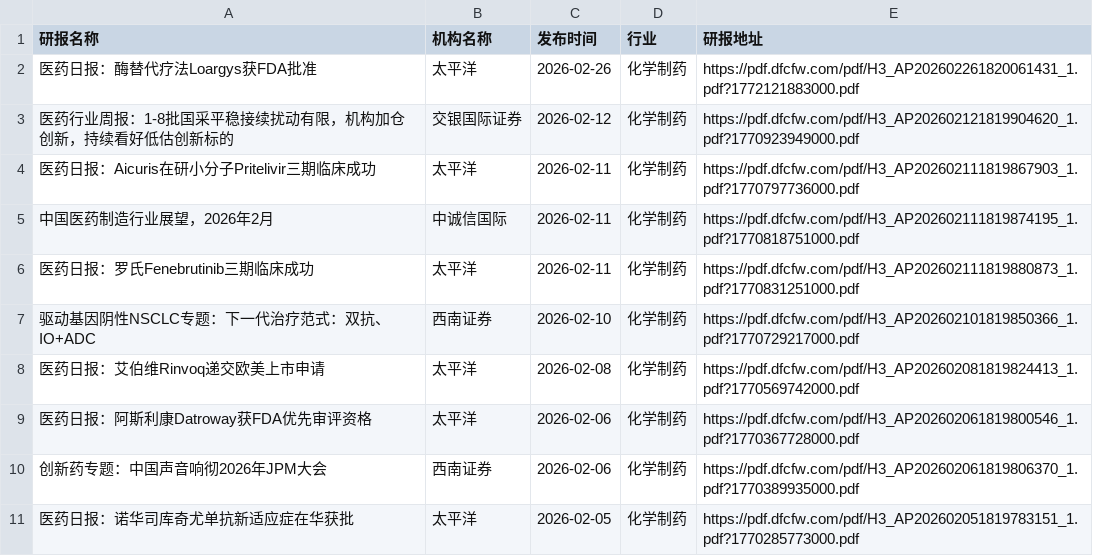
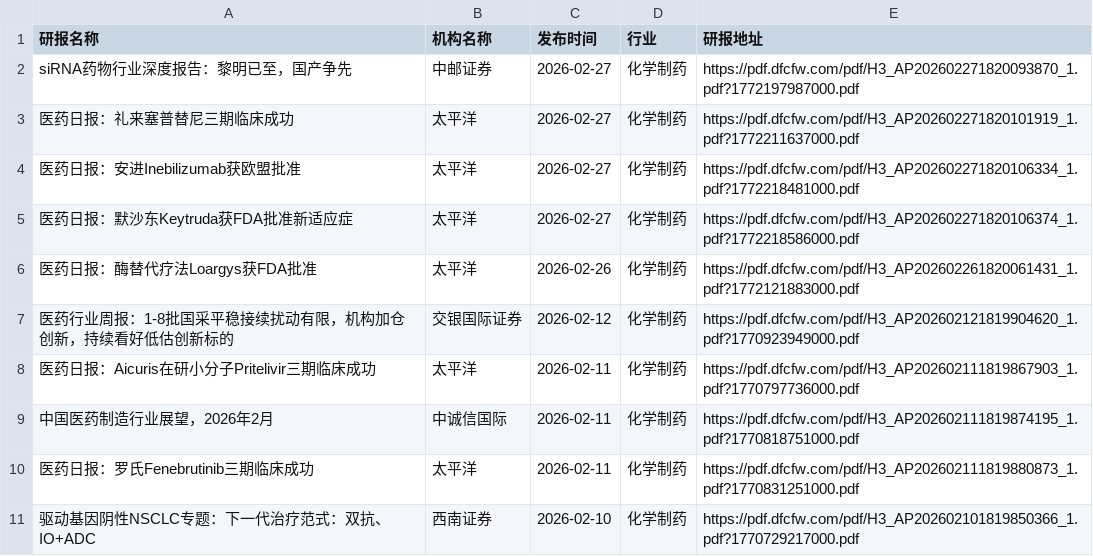
Before and after one commit to blackk2024/report, a CSV file: eastmoney/化学制药.csv, drawn as a sheet; only a part is shown; the shorter side is filled out with more unchanged rows.

```diff
--- a/eastmoney/化学制药.csv
+++ b/eastmoney/化学制药.csv
@@ -1,2 +1,6 @@
 研报名称,机构名称,发布时间,行业,研报地址
+siRNA药物行业深度报告：黎明已至，国产争先,中邮证券,2026-02-27,化学制药,https://pdf.dfcfw.com/pdf/H3_AP202602271820093870_1.pdf?1772197987000.pdf
+医药日报：礼来塞普替尼三期临床成功,太平洋,2026-02-27,化学制药,https://pdf.dfcfw.com/pdf/H3_AP202602271820101919_1.pdf?1772211637000.pdf
+医药日报：安进Inebilizumab获欧盟批准,太平洋,2026-02-27,化学制药,https://pdf.dfcfw.com/pdf/H3_AP202602271820106334_1.pdf?1772218481000.pdf
+医药日报：默沙东Keytruda获FDA批准新适应症,太平洋,2026-02-27,化学制药,https://pdf.dfcfw.com/pdf/H3_AP202602271820106374_1.pdf?1772218586000.pdf
 医药日报：酶替代疗法Loargys获FDA批准,太平洋,2026-02-26,化学制药,https://pdf.dfcfw.com/pdf/H3_AP202602261820061431_1.pdf?1772121883000.pdf
```
Also changed, not shown: eastmoney/医疗器械.csv, eastmoney/半导体.csv, 27 other files.
